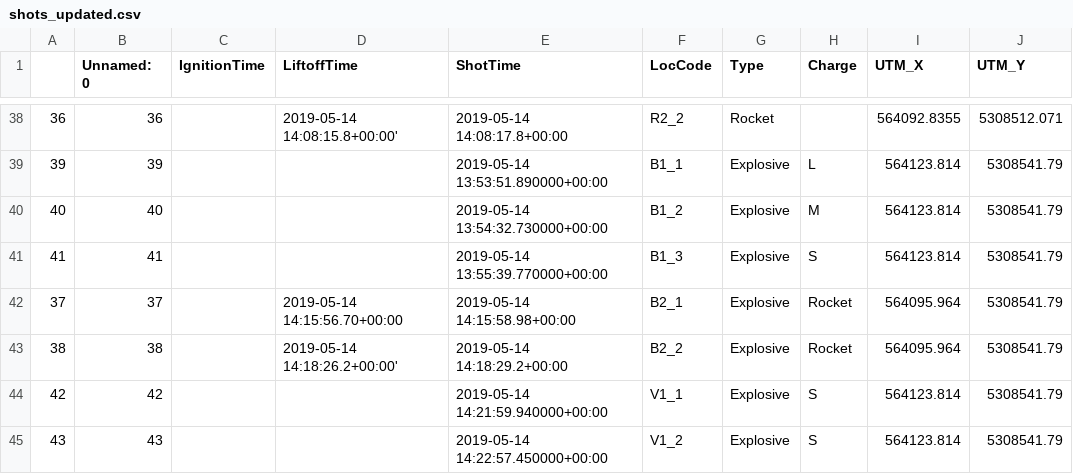
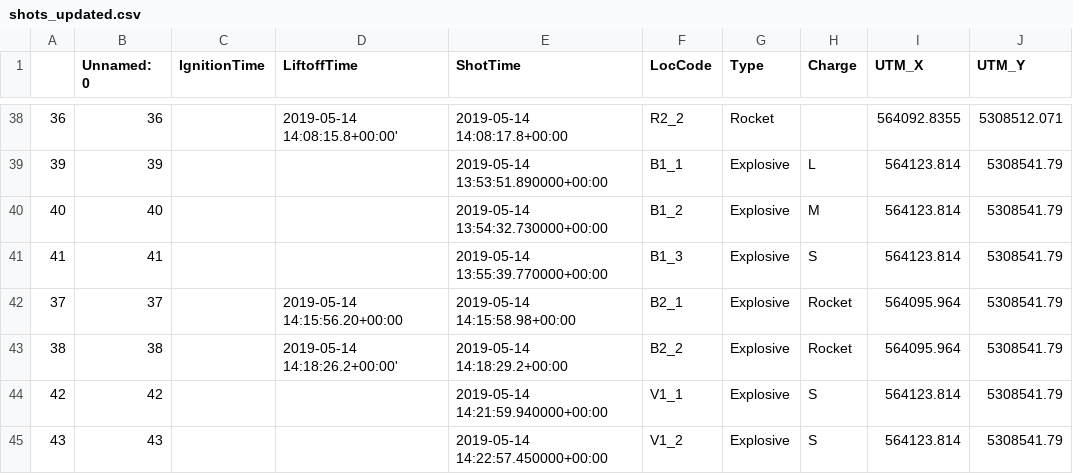
Before and after one commit to crimeacs/ground-coupling, a CSV file: shots_updated.csv, drawn as a sheet; only a part is shown, gaps mark what is left out; the diff names each change by its address in the sheet, - before the commit and + after, or states it on an @@ line.

Commit message:
Fixed B2_1

```diff
--- a/shots_updated.csv
+++ b/shots_updated.csv
-D42 (LiftoffTime): 2019-05-14 14:15:56.70+00:00
+D42 (LiftoffTime): 2019-05-14 14:15:56.20+00:00
```
